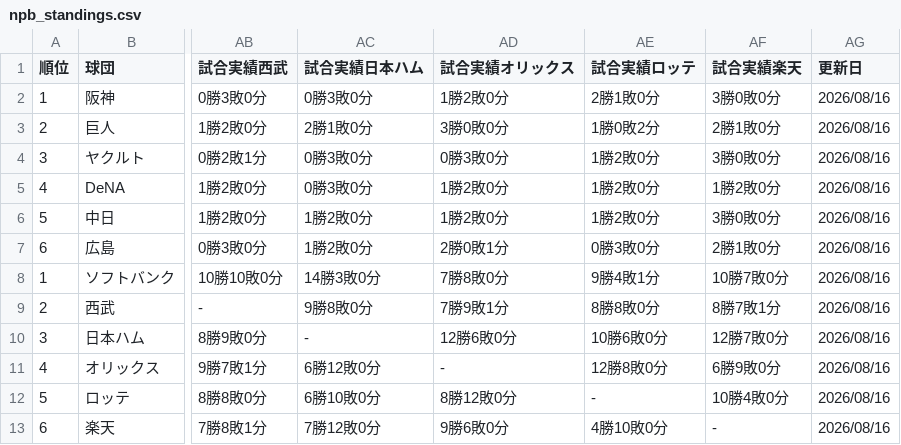
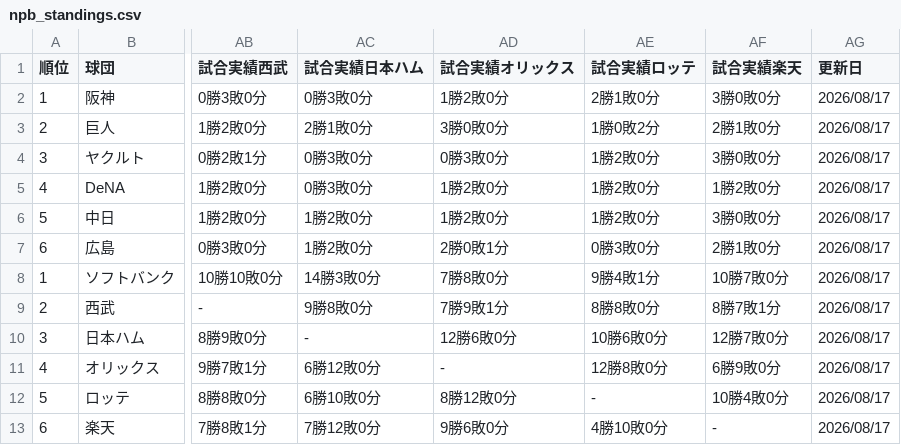
Before and after one commit to hitoshihirai07-hash/player-lens.pages, a CSV file: data/npb_standings.csv, drawn as a sheet; only a part is shown, gaps mark what is left out; the diff names each change by its address in the sheet, - before the commit and + after, or states it on an @@ line.

```diff
--- a/data/npb_standings.csv
+++ b/data/npb_standings.csv
-AG2:AG13 (更新日): 2026/08/16
+AG2:AG13 (更新日): 2026/08/17
```
Also changed, not shown: data/2026_batter_left_and_right_stats.csv, data/2026_pitcher_left_and_right_stats.csv, 10 other files.
